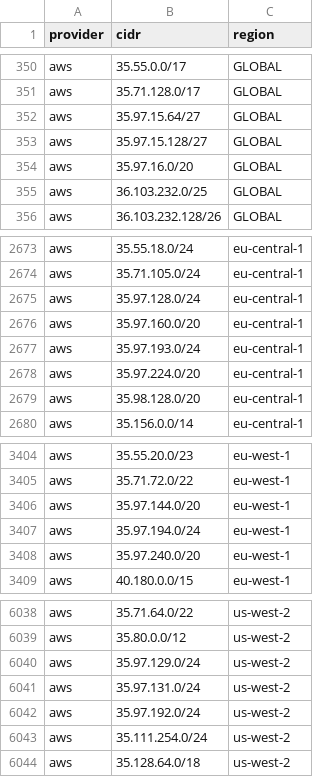
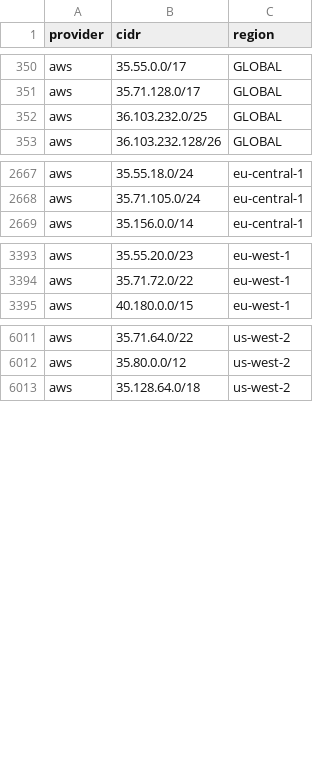
Before and after one commit to 123jjck/cdn-ip-ranges, a CSV file: all/all.csv, drawn as a sheet; only a part is shown, gaps mark what is left out; the diff covers the shown part only.

```diff
--- a/all/all.csv
+++ b/all/all.csv
@@ -351,5 +351,2 @@ aws,35.55.0.0/17,GLOBAL
 aws,35.71.128.0/17,GLOBAL
-aws,35.97.15.64/27,GLOBAL
-aws,35.97.15.128/27,GLOBAL
-aws,35.97.16.0/20,GLOBAL
 aws,36.103.232.0/25,GLOBAL
@@ -2674,7 +2668,2 @@ aws,35.55.18.0/24,eu-central-1
 aws,35.71.105.0/24,eu-central-1
-aws,35.97.128.0/24,eu-central-1
-aws,35.97.160.0/20,eu-central-1
-aws,35.97.193.0/24,eu-central-1
-aws,35.97.224.0/20,eu-central-1
-aws,35.98.128.0/20,eu-central-1
 aws,35.156.0.0/14,eu-central-1
@@ -3405,5 +3394,2 @@ aws,35.55.20.0/23,eu-west-1
 aws,35.71.72.0/22,eu-west-1
-aws,35.97.144.0/20,eu-west-1
-aws,35.97.194.0/24,eu-west-1
-aws,35.97.240.0/20,eu-west-1
 aws,40.180.0.0/15,eu-west-1
@@ -6039,6 +6012,2 @@ aws,35.71.64.0/22,us-west-2
 aws,35.80.0.0/12,us-west-2
-aws,35.97.129.0/24,us-west-2
-aws,35.97.131.0/24,us-west-2
-aws,35.97.192.0/24,us-west-2
-aws,35.111.254.0/24,us-west-2
 aws,35.128.64.0/18,us-west-2
```
Also changed, not shown: 5 added rows, 28 removed rows and 3 edited cells elsewhere in this file, 52 other files.
